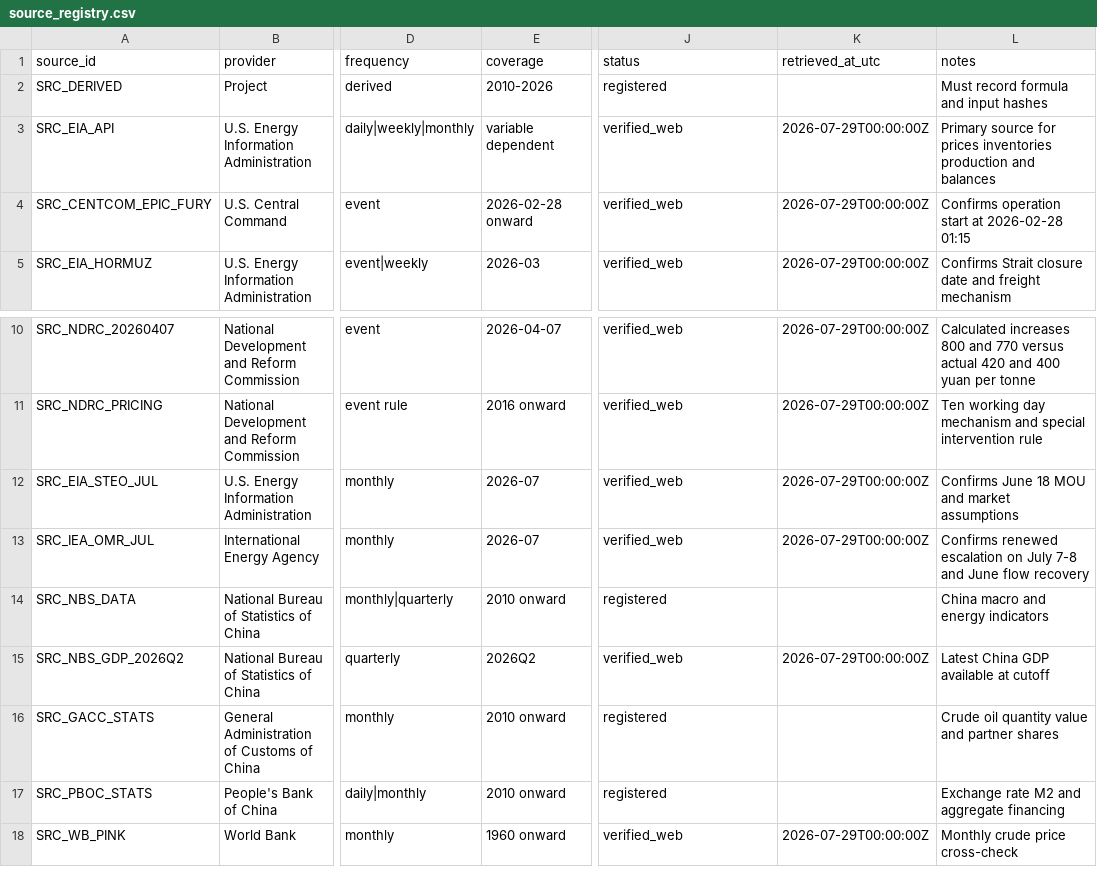
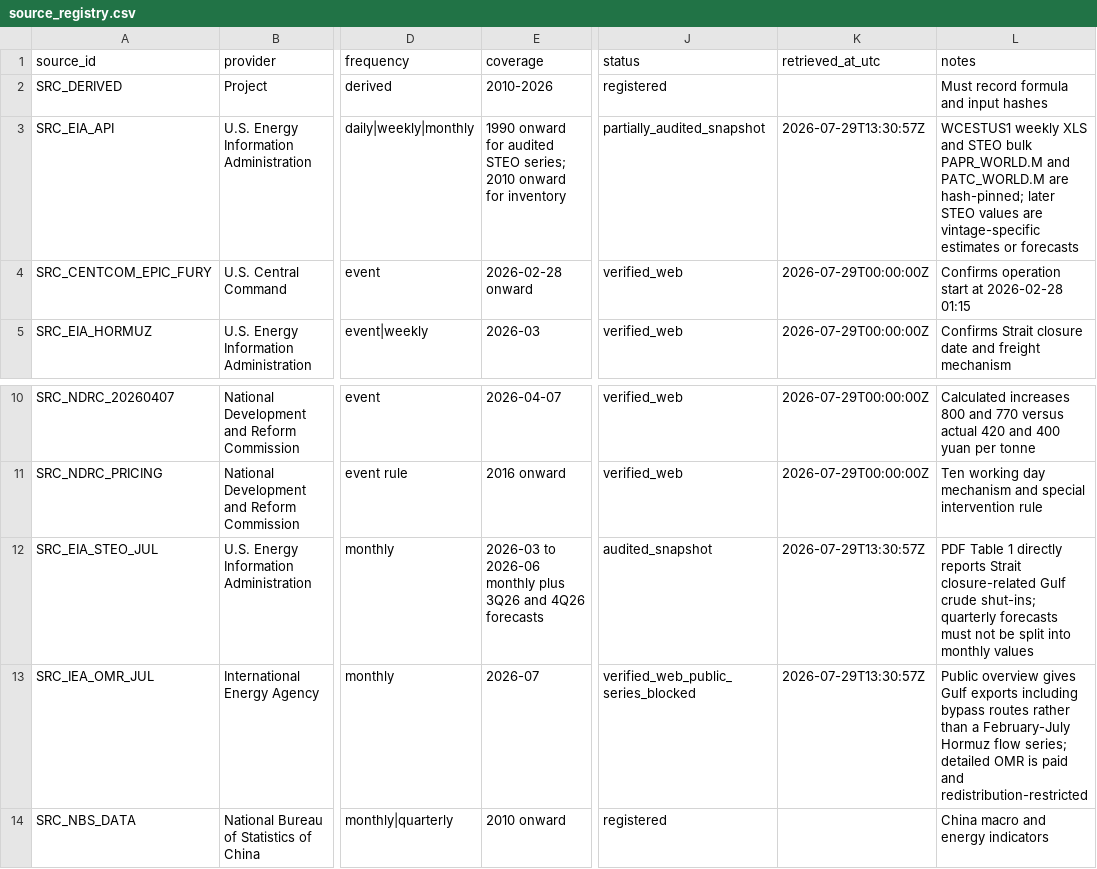
Before and after one commit to Joydivisor/math-modeling-for-school, a CSV file: data/metadata/source_registry.csv, drawn as a sheet; only a part is shown, gaps mark what is left out; the shorter side is filled out with more unchanged rows; the diff names each change by its address in the sheet, - before the commit and + after, or states it on an @@ line.

```diff
--- a/data/metadata/source_registry.csv
+++ b/data/metadata/source_registry.csv
-E3 (coverage): variable dependent
+E3 (coverage): 1990 onward for audited STEO series; 2010 onward for inventory
-J3 (status): verified_web
+J3 (status): partially_audited_snapshot
-K3 (retrieved_at_utc): 2026-07-29T00:00:00Z
+K3 (retrieved_at_utc): 2026-07-29T13:30:57Z
-L3 (notes): Primary source for prices inventories production and balances
+L3 (notes): WCESTUS1 weekly XLS and STEO bulk PAPR_WORLD.M and PATC_WORLD.M are hash-pinned; later STEO values are vintage-specific estimates or forecasts
-E12 (coverage): 2026-07
+E12 (coverage): 2026-03 to 2026-06 monthly plus 3Q26 and 4Q26 forecasts
-J12 (status): verified_web
+J12 (status): audited_snapshot
-K12:K13 (retrieved_at_utc): 2026-07-29T00:00:00Z
+K12:K13 (retrieved_at_utc): 2026-07-29T13:30:57Z
-L12 (notes): Confirms June 18 MOU and market assumptions
+L12 (notes): PDF Table 1 directly reports Strait closure-related Gulf crude shut-ins; quarterly forecasts must not be split into monthly values
-J13 (status): verified_web
+J13 (status): verified_web_public_series_blocked
-L13 (notes): Confirms renewed escalation on July 7-8 and June flow recovery
+L13 (notes): Public overview gives Gulf exports including bypass routes rather than a February-July Hormuz flow series; detailed OMR is paid and redistribution-restricted
```
Also changed, not shown: data/metadata/audit_results.csv, data/metadata/data_availability.csv, 16 other files.
